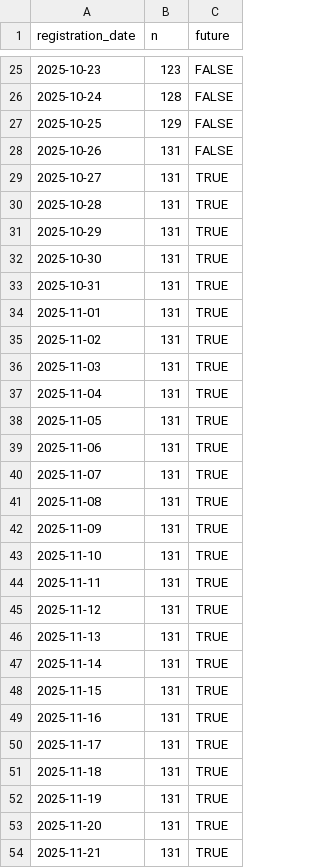
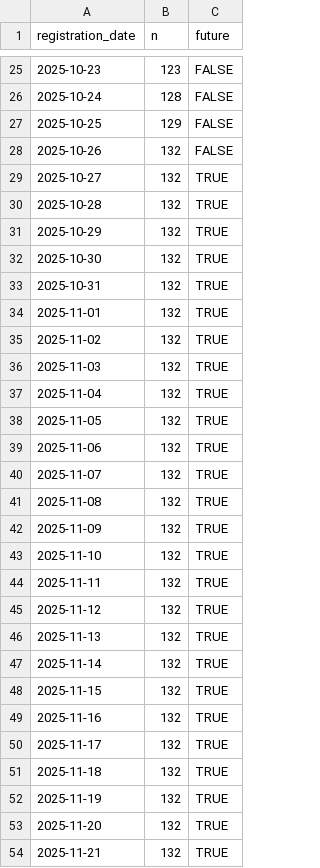
Before and after one commit to euctrl-pru/prc_data_challenge_website_2025, a CSV file: data/cumulative_registration_dc2025.csv, drawn as a sheet; only a part is shown, gaps mark what is left out; the diff covers the shown part only.

```diff
--- a/data/cumulative_registration_dc2025.csv
+++ b/data/cumulative_registration_dc2025.csv
@@ -27,28 +27,28 @@ registration_date,n,future
 2025-10-25,129,FALSE
-2025-10-26,131,FALSE
-2025-10-27,131,TRUE
-2025-10-28,131,TRUE
-2025-10-29,131,TRUE
-2025-10-30,131,TRUE
-2025-10-31,131,TRUE
-2025-11-01,131,TRUE
-2025-11-02,131,TRUE
-2025-11-03,131,TRUE
-2025-11-04,131,TRUE
-2025-11-05,131,TRUE
-2025-11-06,131,TRUE
-2025-11-07,131,TRUE
-2025-11-08,131,TRUE
-2025-11-09,131,TRUE
-2025-11-10,131,TRUE
-2025-11-11,131,TRUE
-2025-11-12,131,TRUE
-2025-11-13,131,TRUE
-2025-11-14,131,TRUE
-2025-11-15,131,TRUE
-2025-11-16,131,TRUE
-2025-11-17,131,TRUE
-2025-11-18,131,TRUE
-2025-11-19,131,TRUE
-2025-11-20,131,TRUE
-2025-11-21,131,TRUE
+2025-10-26,132,FALSE
+2025-10-27,132,TRUE
+2025-10-28,132,TRUE
+2025-10-29,132,TRUE
+2025-10-30,132,TRUE
+2025-10-31,132,TRUE
+2025-11-01,132,TRUE
+2025-11-02,132,TRUE
+2025-11-03,132,TRUE
+2025-11-04,132,TRUE
+2025-11-05,132,TRUE
+2025-11-06,132,TRUE
+2025-11-07,132,TRUE
+2025-11-08,132,TRUE
+2025-11-09,132,TRUE
+2025-11-10,132,TRUE
+2025-11-11,132,TRUE
+2025-11-12,132,TRUE
+2025-11-13,132,TRUE
+2025-11-14,132,TRUE
+2025-11-15,132,TRUE
+2025-11-16,132,TRUE
+2025-11-17,132,TRUE
+2025-11-18,132,TRUE
+2025-11-19,132,TRUE
+2025-11-20,132,TRUE
+2025-11-21,132,TRUE
```
Also changed, not shown: 10 edited cells elsewhere in this file, 2 other files.
